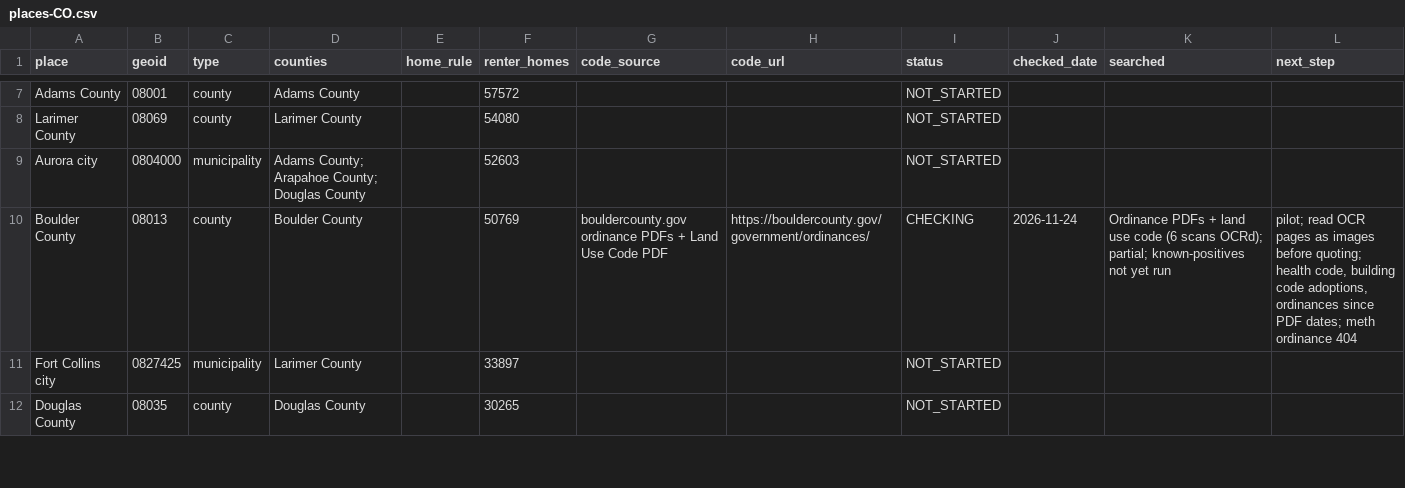
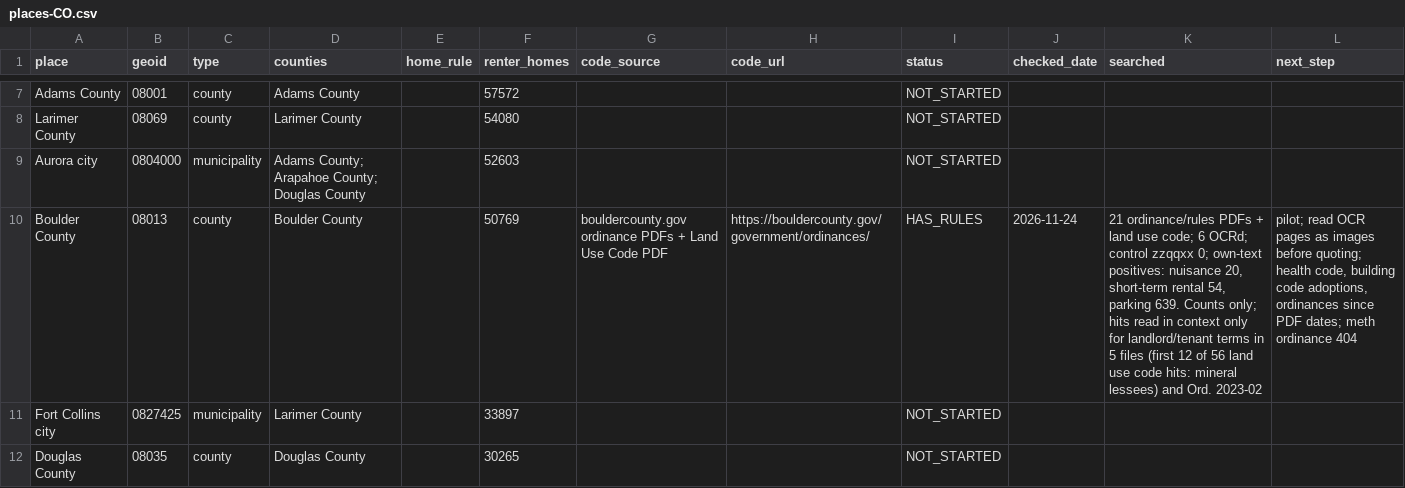
Before and after one commit to tsteinbaugh/property-manager-landlord-app, a CSV file: lease-clause-library/local/places-CO.csv, drawn as a sheet; only a part is shown, gaps mark what is left out.

```diff
--- a/lease-clause-library/local/places-CO.csv
+++ b/lease-clause-library/local/places-CO.csv
@@ -9,3 +9,3 @@ Larimer County,08069,county,Larimer County,,54080,,,NOT_STARTED,,,
 Aurora city,0804000,municipality,Adams County; Arapahoe County; Douglas County,,52603,,,NOT_STARTED,,,
-Boulder County,08013,county,Boulder County,,50769,bouldercounty.gov ordinance PDFs + Land Use Code PDF,https://bouldercounty.gov/government/ordinances/,CHECKING,2026-11-24,Ordinance PDFs + land use code (6 scans OCRd); partial; known-positives not yet run,"pilot; read OCR pages as images before quoting; health code, building code adoptions, ordinances since PDF dates; meth ordinance 404"
+Boulder County,08013,county,Boulder County,,50769,bouldercounty.gov ordinance PDFs + Land Use Code PDF,https://bouldercounty.gov/government/ordinances/,HAS_RULES,2026-11-24,"21 ordinance/rules PDFs + land use code; 6 OCRd; control zzqqxx 0; own-text positives: nuisance 20, short-term rental 54, parking 639. Counts only; hits read in context only for landlord/tenant terms in 5 files (first 12 of 56 land use code hits: mineral lessees) and Ord. 2023-02","pilot; read OCR pages as images before quoting; health code, building code adoptions, ordinances since PDF dates; meth ordinance 404"
 Fort Collins city,0827425,municipality,Larimer County,,33897,,,NOT_STARTED,,,
```
Also changed, not shown: lease-clause-library/local/citations-local-CO.csv, 3 other files.
